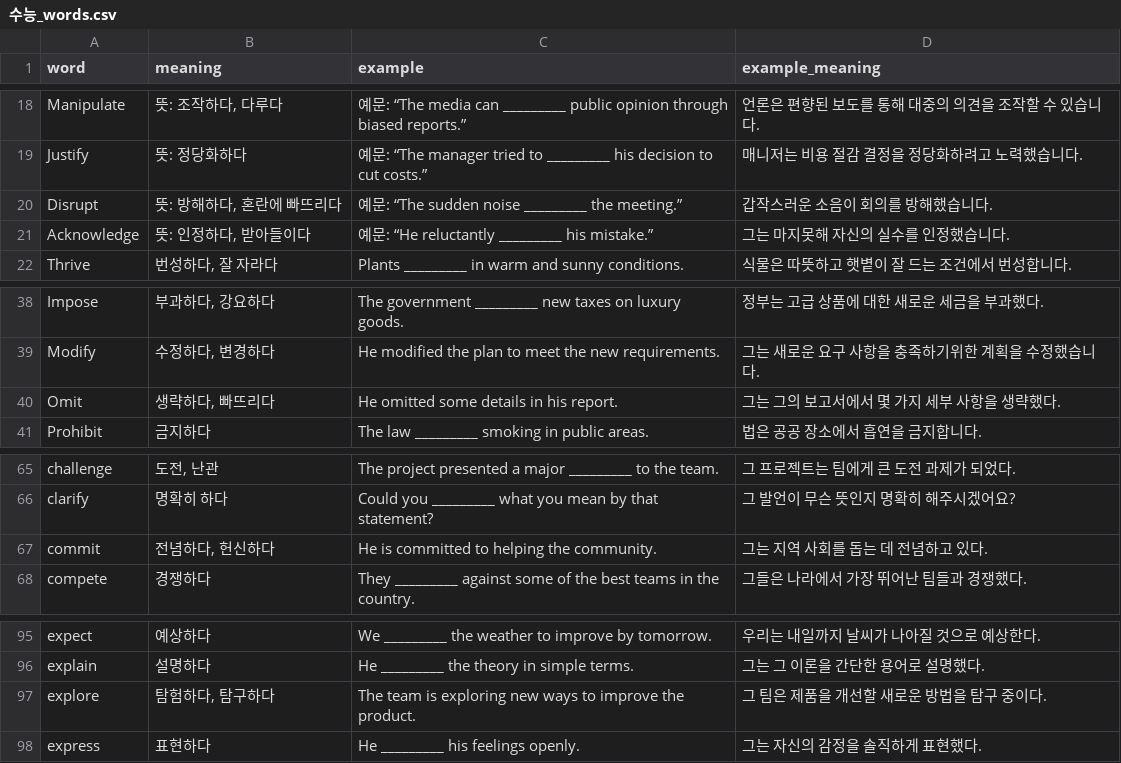
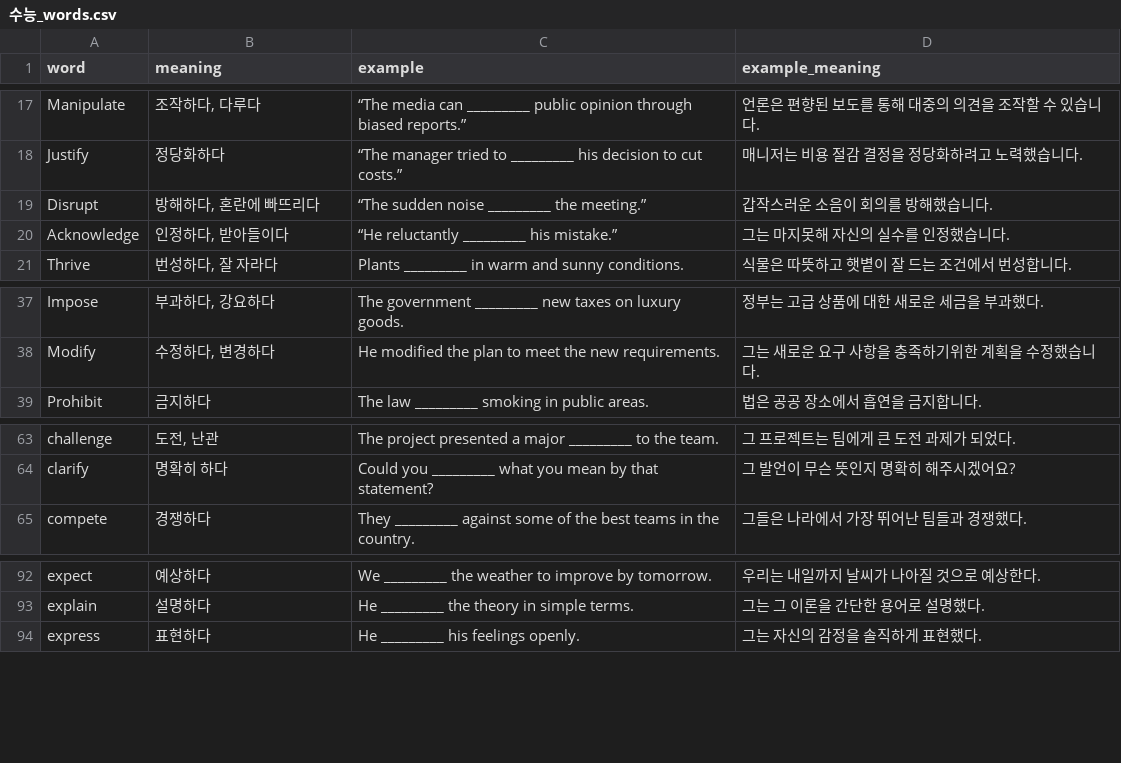
Before and after one commit to woogi123/English_test, a CSV file: 수능_words.csv, drawn as a sheet; only a part is shown, gaps mark what is left out; removed rows and columns are numbered as before the commit, all else as after; the diff covers the shown part only; the diff names each change by its address in the sheet, - before the commit and + after, or states it on an @@ line.

```diff
--- a/수능_words.csv
+++ b/수능_words.csv
-B17 (meaning): 뜻: 조작하다, 다루다
+B17 (meaning): 조작하다, 다루다
-C17 (example): 예문: “The media…
+C17 (example): “The media…
-B18 (meaning): 뜻: 정당화하다
+B18 (meaning): 정당화하다
-C18 (example): 예문: “The manager…
+C18 (example): “The manager…
-B19 (meaning): 뜻: 방해하다, 혼란에 빠뜨리다
+B19 (meaning): 방해하다, 혼란에 빠뜨리다
-C19 (example): 예문: “The sudden noise _________ the meeting.”
+C19 (example): “The sudden noise _________ the meeting.”
-B20 (meaning): 뜻: 인정하다, 받아들이다
+B20 (meaning): 인정하다, 받아들이다
-C20 (example): 예문: “He reluctantly _________ his mistake.”
+C20 (example): “He reluctantly _________ his mistake.”
-row 40: Omit | 생략하다, 빠뜨리다 | He omitted some details in his report. | 그는 그의 보고서에서 몇 가지 세부 사항을 생략했다.
-row 67: commit | 전념하다, 헌신하다 | He is committed to helping the community. | 그는 지역 사회를 돕는 데 전념하고 있다.
-row 97: explore | 탐험하다, 탐구하다 | The team is exploring new ways to improve the product. | 그 팀은 제품을 개선할 새로운 방법을 탐구 중이다.
```
Also changed, not shown: 1 removed row and 30 edited cells elsewhere in this file.
